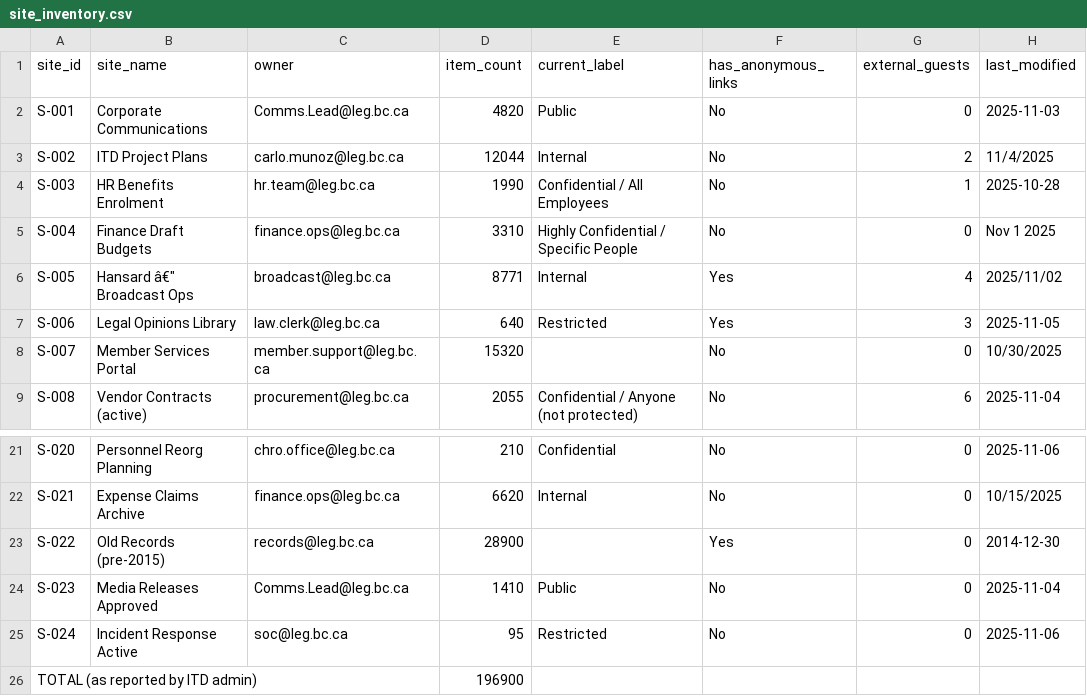
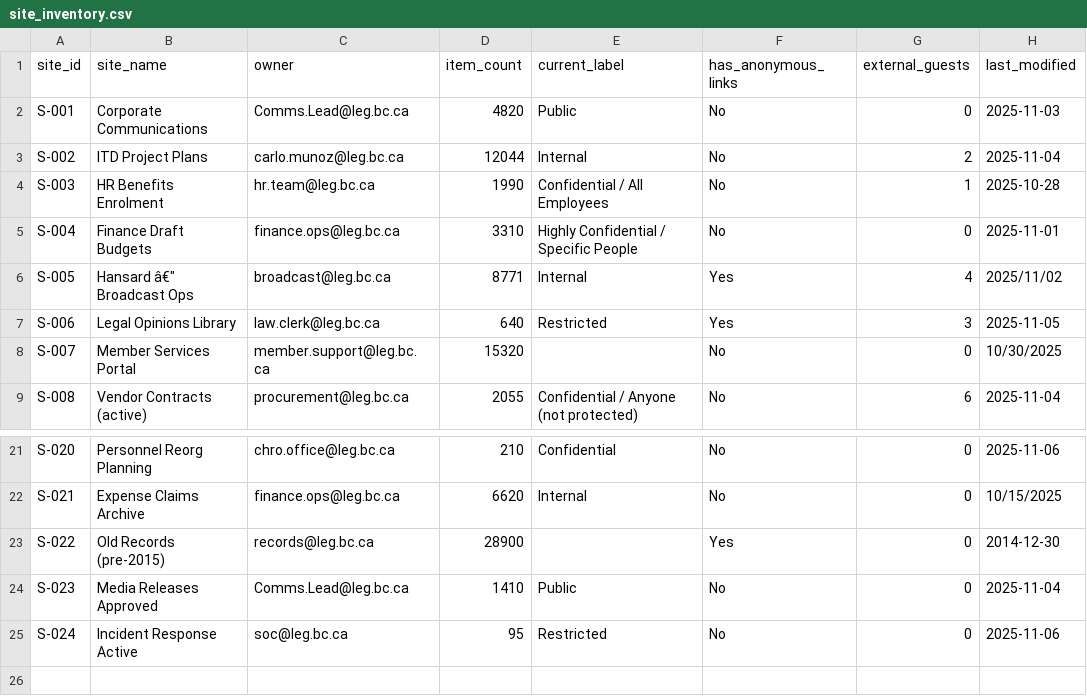
Before and after one commit to JSONY18/Assignment-for-Senior-Data-Strategist, a CSV file: data/site_inventory.csv, drawn as a sheet; only a part is shown, gaps mark what is left out.

```diff
--- a/data/site_inventory.csv
+++ b/data/site_inventory.csv
@@ -2,5 +2,5 @@ site_id,site_name,owner,item_count,current_label,has_anonymous_links,external_gu
 S-001,Corporate Communications,Comms.Lead@leg.bc.ca,4820,Public,No,0,2025-11-03
-S-002,ITD Project Plans,carlo.munoz@leg.bc.ca,12044,Internal,No,2,11/4/2025
+S-002,ITD Project Plans,carlo.munoz@leg.bc.ca,12044,Internal,No,2,2025-11-04
 S-003,HR Benefits Enrolment,hr.team@leg.bc.ca,1990,Confidential / All Employees,No,1,2025-10-28
-S-004,Finance Draft Budgets,finance.ops@leg.bc.ca,3310,Highly Confidential / Specific People,No,0,Nov 1 2025
+S-004,Finance Draft Budgets,finance.ops@leg.bc.ca,3310,Highly Confidential / Specific People,No,0,2025-11-01
 S-005,Hansard â€" Broadcast Ops,broadcast@leg.bc.ca,8771,Internal,Yes,4,2025/11/02
@@ -25,2 +25 @@ S-023,Media Releases Approved,Comms.Lead@leg.bc.ca,1410,Public,No,0,2025-11-04
 S-024,Incident Response Active,soc@leg.bc.ca,95,Restricted,No,0,2025-11-06
-TOTAL (as reported by ITD admin),,,196900,,,,
```
Also changed, not shown: 14 other files.
